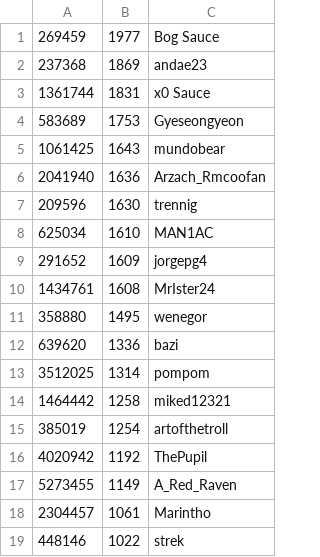
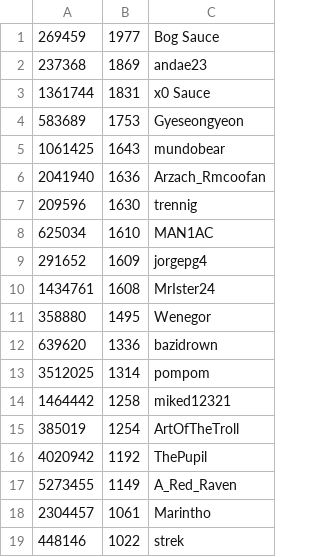
Before and after one commit to andae23/actions-leaderboard, a CSV file: trclid.csv, drawn as a sheet.

Commit message:
Update trclid.csv

```diff
--- a/trclid.csv
+++ b/trclid.csv
@@ -10,7 +10,7 @@
 1434761,1608,MrIster24
-358880,1495,wenegor
-639620,1336,bazi
+358880,1495,Wenegor
+639620,1336,bazidrown
 3512025,1314,pompom
 1464442,1258,miked12321
-385019,1254,artofthetroll
+385019,1254,ArtOfTheTroll
 4020942,1192,ThePupil
```
